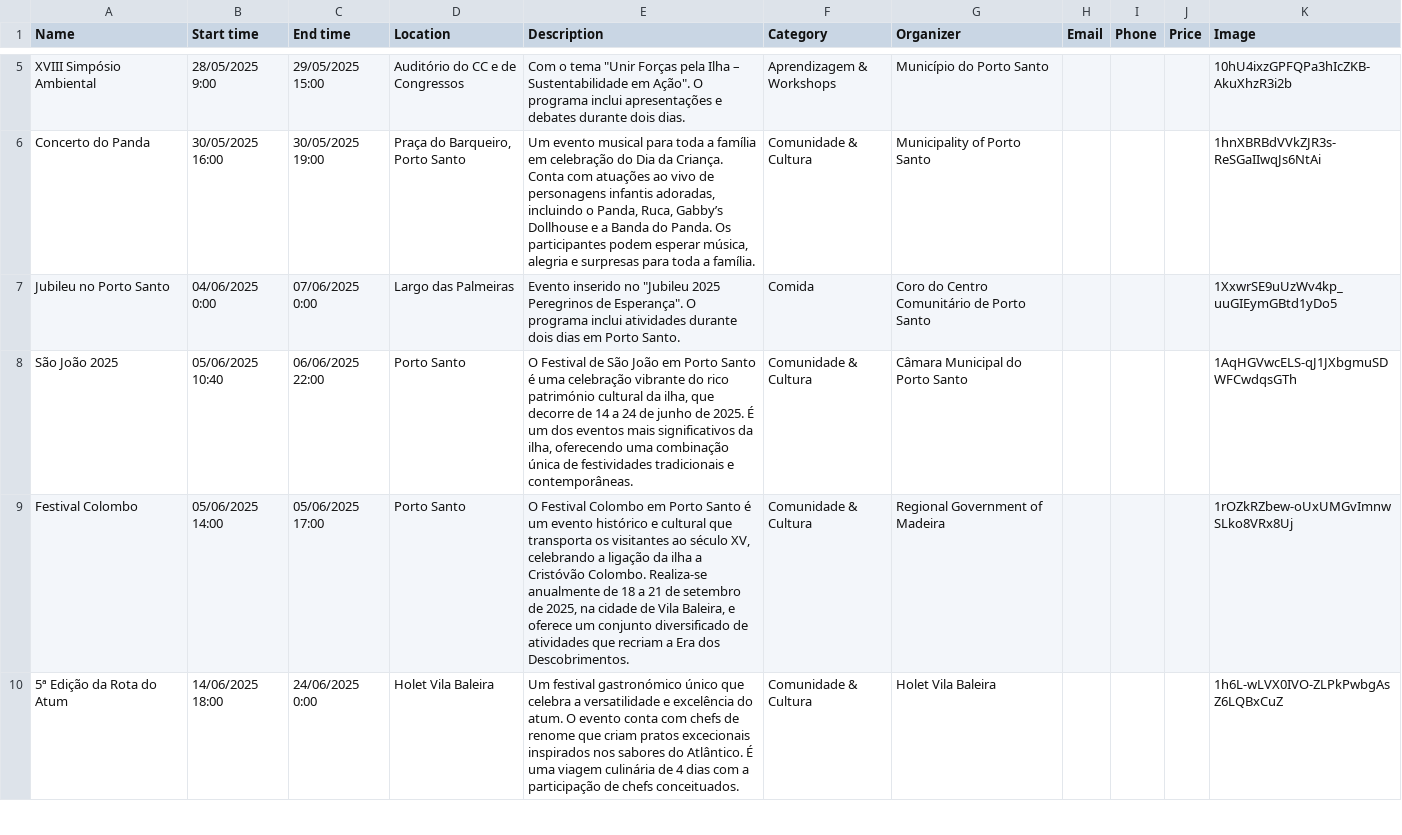
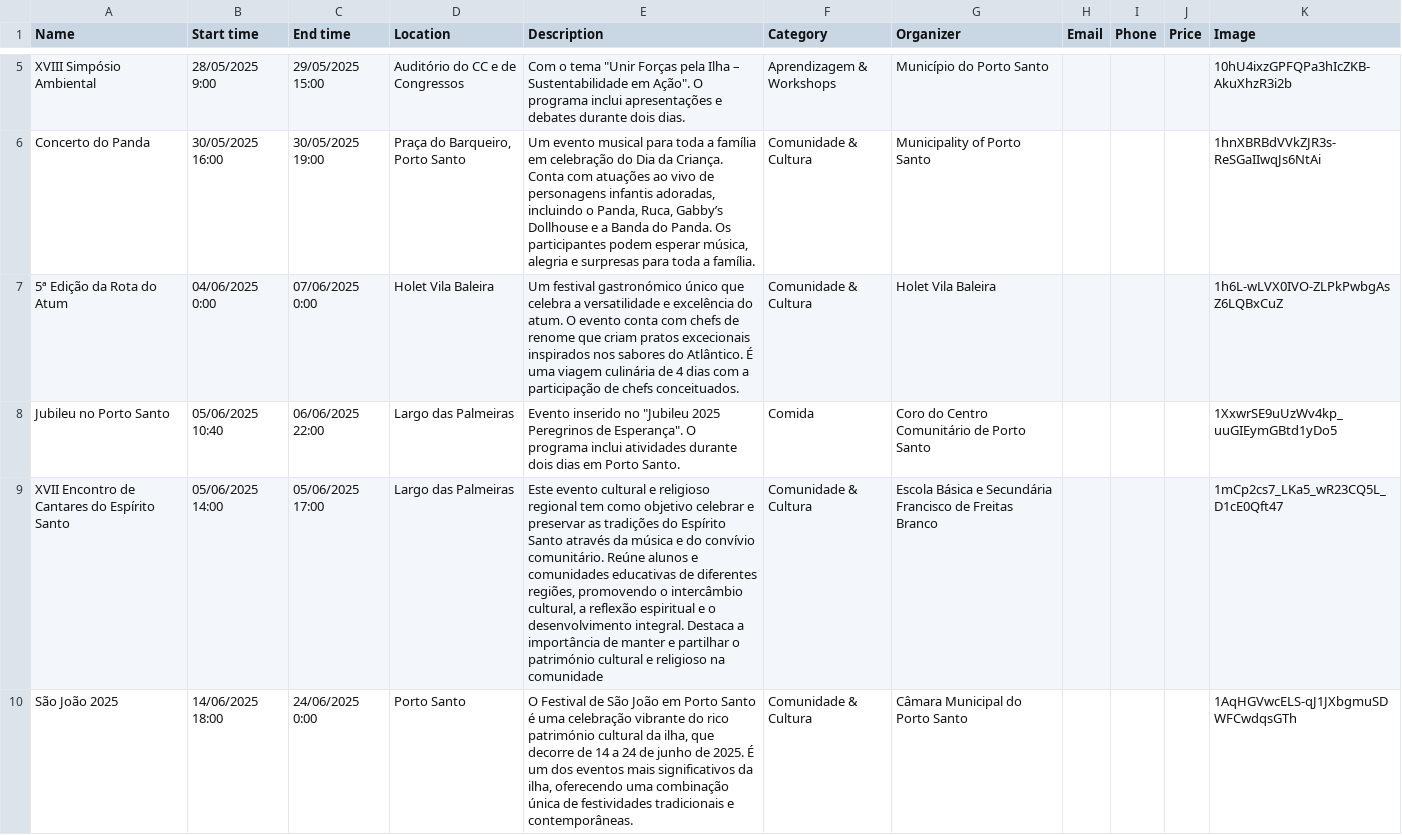
Before and after one commit to zewelor/ps_events, a CSV file: events.csv, drawn as a sheet; only a part is shown, gaps mark what is left out; removed rows and columns are numbered as before the commit, all else as after; the diff covers the shown part only; the diff names each change by its address in the sheet, - before the commit and + after, or states it on an @@ line.

Commit message:
Regenerate events files

```diff
--- a/events.csv
+++ b/events.csv
+row 7: 5ª Edição da Rota do Atum | 04/06/2025 0:00 | 07/06/2025 0:00 | Holet Vila Baleira | Um festival gastronómico único que celebra a versatilidade e excelência do atum. O evento conta com chefs de renome que criam pratos excecionais inspirados nos sabores do Atlântico. É uma viagem culinária de 4 dias com a participação de chefs conceituados. | Comunidade & Cultura | Holet Vila Baleira |  |  |  | 1h6L-wLVX0IVO-ZLPkPwbgAsZ6LQBxCuZ
-B8 (Start time): 04/06/2025 0:00
+B8 (Start time): 05/06/2025 10:40
-C8 (End time): 07/06/2025 0:00
+C8 (End time): 06/06/2025 22:00
+row 9: XVII Encontro de Cantares do Espírito Santo | 05/06/2025 14:00 | 05/06/2025 17:00 | Largo das Palmeiras | Este evento cultural e religioso regional tem como objetivo celebrar e preservar as tradições do Espírito Santo através da música e do convívio comunitário. Reúne alunos e comunidades educativas de diferentes regiões, promovendo o intercâmbio cultural, a reflexão espiritual e o desenvolvimento integral. Destaca a importância de manter e partilhar o património cultural e religioso na comunidade | Comunidade & Cultura | Escola Básica e Secundária Francisco de Freitas Branco |  |  |  | 1mCp2cs7_LKa5_wR23CQ5L_D1cE0Qft47
-B10 (Start time): 05/06/2025 10:40
+B10 (Start time): 14/06/2025 18:00
-C10 (End time): 06/06/2025 22:00
+C10 (End time): 24/06/2025 0:00
-row 9: Festival Colombo | 05/06/2025 14:00 | 05/06/2025 17:00 | Porto Santo | O Festival Colombo em Porto Santo é um evento histórico e cultural que transporta os visitantes ao século XV, celebrando a ligação da ilha a Cristóvão Colombo. Realiza-se anualmente de 18 a 21 de setembro de 2025, na cidade de Vila Baleira, e oferece um conjunto diversificado de atividades que recriam a Era dos Descobrimentos. | Comunidade & Cultura | Regional Government of Madeira |  |  |  | 1rOZkRZbew-oUxUMGvImnwSLko8VRx8Uj
-row 10: 5ª Edição da Rota do Atum | 14/06/2025 18:00 | 24/06/2025 0:00 | Holet Vila Baleira | Um festival gastronómico único que celebra a versatilidade e excelência do atum. O evento conta com chefs de renome que criam pratos excecionais inspirados nos sabores do Atlântico. É uma viagem culinária de 4 dias com a participação de chefs conceituados. | Comunidade & Cultura | Holet Vila Baleira |  |  |  | 1h6L-wLVX0IVO-ZLPkPwbgAsZ6LQBxCuZ
```
Also changed, not shown: 2 added rows, 2 removed rows and 2 edited cells elsewhere in this file, 1 other file.
